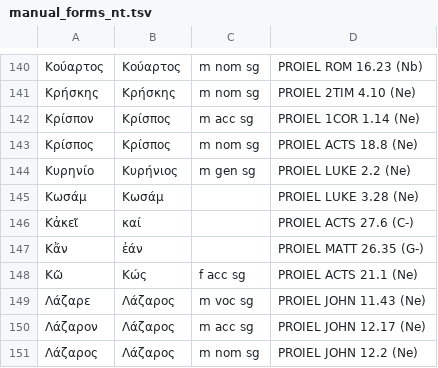
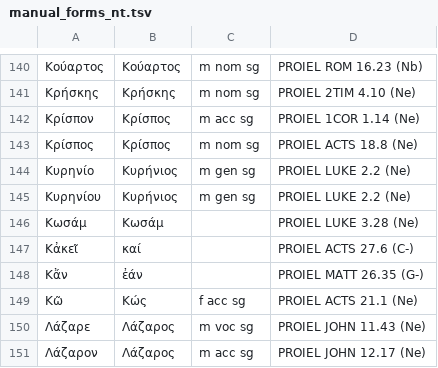
Before and after one commit to allkeybeadeath/Greek, a TSV file: tools/manual_forms_nt.tsv, drawn as a sheet; only a part is shown, gaps mark what is left out; the shorter side is filled out with more unchanged rows.

```diff
--- a/tools/manual_forms_nt.tsv
+++ b/tools/manual_forms_nt.tsv
@@ -144,2 +144,3 @@
 Κυρηνίο	Κυρήνιος	m gen sg	PROIEL LUKE 2.2 (Ne)
+Κυρηνίου	Κυρήνιος	m gen sg	PROIEL LUKE 2.2 (Ne)
 Κωσάμ	Κωσάμ		PROIEL LUKE 3.28 (Ne)
```
Also changed, not shown: 4 other files.
